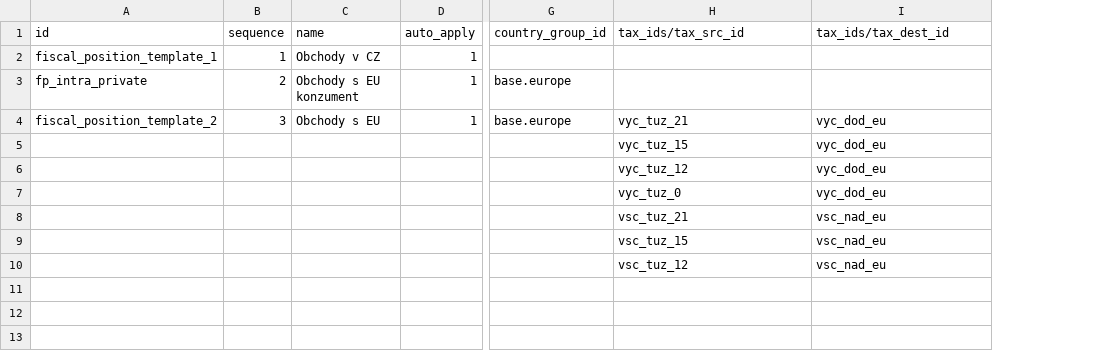
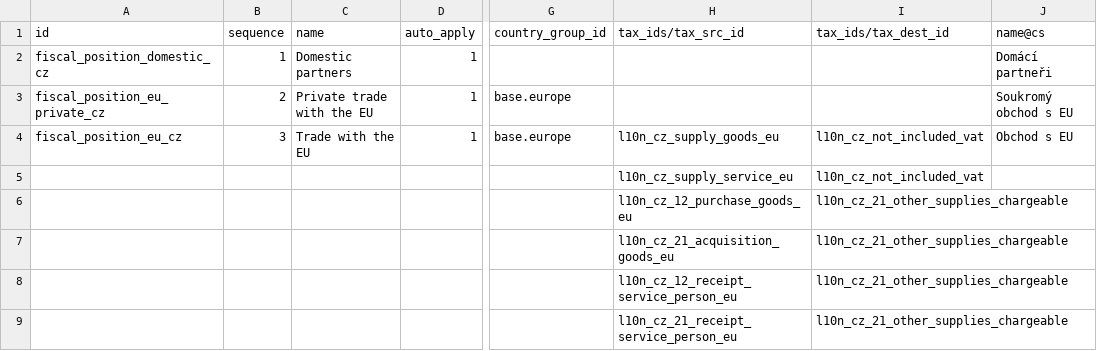
Before and after one commit to adhoc-cicd/odoo-odoo, a CSV file: addons/l10n_cz/data/template/account.fiscal.position-cz.csv, drawn as a sheet; only a part is shown, gaps mark what is left out; removed rows and columns are numbered as before the commit, all else as after; rows hold the shown columns only; the diff names each change by its address in the sheet, - before the commit and + after, or states it on an @@ line.

Commit message:
[IMP] l10n_cz: Basic setup of czech l10n module
Added tax report, taxes, tax groups, fiscal positions, and translated accounts.

The czech l10n package was not properly setup. The tax report was missing, and wrong taxes and tax groups were used.
Moreover, COA was added in czech only.

task-3127683

closes odoo/odoo#158828

Related: odoo/enterprise#61200
Signed-off-by: William André (wan) <wan@odoo.com>

```diff
--- a/addons/l10n_cz/data/template/account.fiscal.position-cz.csv
+++ b/addons/l10n_cz/data/template/account.fiscal.position-cz.csv
+column J (name@cs), rows 2-4: Domácí partneři | Soukromý obchod s EU | Obchod s EU
-A2 (id): fiscal_position_template_1
+A2 (id): fiscal_position_domestic_cz
-C2 (name): Obchody v CZ
+C2 (name): Domestic partners
-A3 (id): fp_intra_private
+A3 (id): fiscal_position_eu_private_cz
-C3 (name): Obchody s EU konzument
+C3 (name): Private trade with the EU
-A4 (id): fiscal_position_template_2
+A4 (id): fiscal_position_eu_cz
-C4 (name): Obchody s EU
+C4 (name): Trade with the EU
-H4 (tax_ids/tax_src_id): vyc_tuz_21
+H4 (tax_ids/tax_src_id): l10n_cz_supply_goods_eu
-I4 (tax_ids/tax_dest_id): vyc_dod_eu
+I4 (tax_ids/tax_dest_id): l10n_cz_not_included_vat
-row 5:  |  |  |  |  | vyc_tuz_15 | vyc_dod_eu
-row 6:  |  |  |  |  | vyc_tuz_12 | vyc_dod_eu
-row 7:  |  |  |  |  | vyc_tuz_0 | vyc_dod_eu
-row 8:  |  |  |  |  | vsc_tuz_21 | vsc_nad_eu
-row 9:  |  |  |  |  | vsc_tuz_15 | vsc_nad_eu
-row 10:  |  |  |  |  | vsc_tuz_12 | vsc_nad_eu
+row 5:  |  |  |  |  | l10n_cz_supply_service_eu | l10n_cz_not_included_vat
+row 6:  |  |  |  |  | l10n_cz_12_purchase_goods_eu | l10n_cz_21_other_supplies_chargeable
+row 7:  |  |  |  |  | l10n_cz_21_acquisition_goods_eu | l10n_cz_21_other_supplies_chargeable
+row 8:  |  |  |  |  | l10n_cz_12_receipt_service_person_eu | l10n_cz_21_other_supplies_chargeable
+row 9:  |  |  |  |  | l10n_cz_21_receipt_service_person_eu | l10n_cz_21_other_supplies_chargeable
```
Also changed, not shown: 8 other files.
